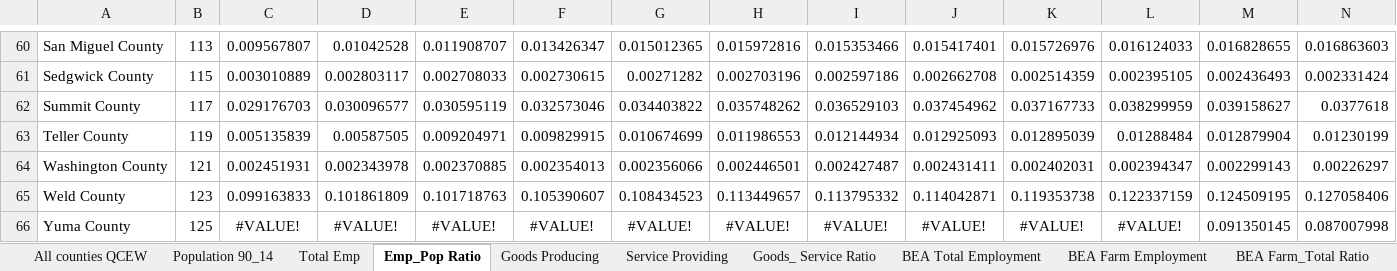
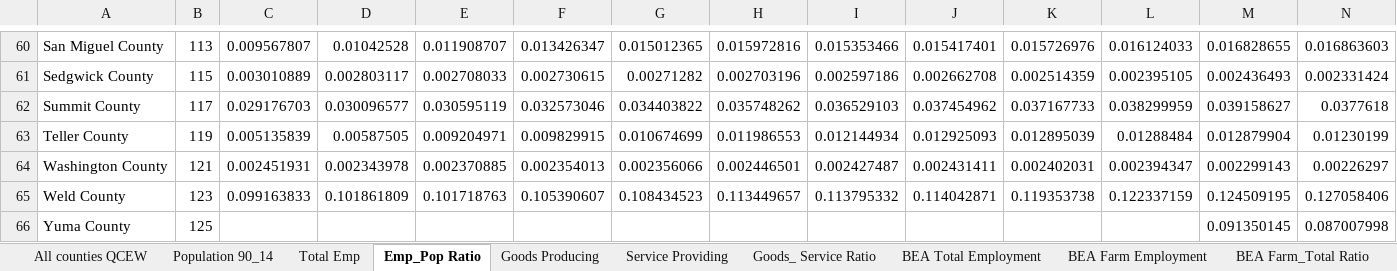
Before and after one commit to robkemp/BRD_Force_Layout_Data, an Excel workbook: County Compare Data.xlsx, sheet Emp_Pop Ratio, drawn as a sheet; only a part is shown, gaps mark what is left out; values as stored, in another font and other column widths than the file's, no borders; the diff names each change by its address in the sheet, - before the commit and + after, or states it on an @@ line.

```diff
--- a/County Compare Data.xlsx (sheet Emp_Pop Ratio)
+++ b/County Compare Data.xlsx (sheet Emp_Pop Ratio)
-C66: #VALUE!
+C66: (empty)
-D66: #VALUE!
+D66: (empty)
-E66: #VALUE!
+E66: (empty)
-F66: #VALUE!
+F66: (empty)
-G66: #VALUE!
+G66: (empty)
-H66: #VALUE!
+H66: (empty)
-I66: #VALUE!
+I66: (empty)
-J66: #VALUE!
+J66: (empty)
-K66: #VALUE!
+K66: (empty)
-L66: #VALUE!
+L66: (empty)
```
Also changed, not shown: sheet Population 90_14, 8 other files.
